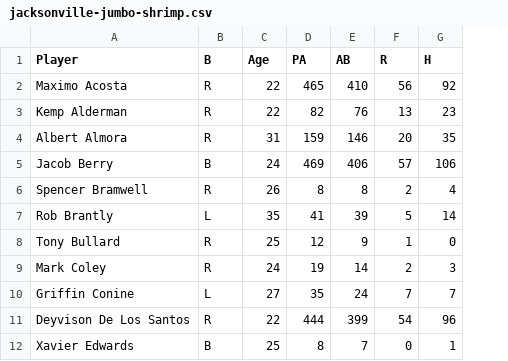
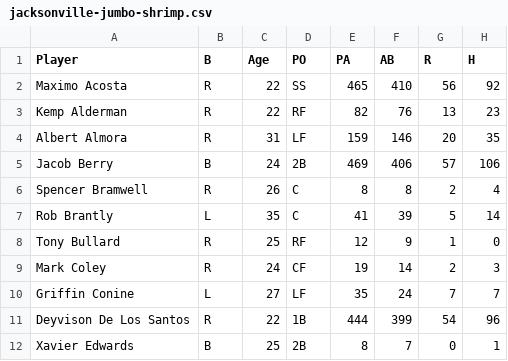
Before and after one commit to k-borkowski221/minors-data, a CSV file: jacksonville-jumbo-shrimp.csv, drawn as a sheet; only a part is shown; the diff names each change by its address in the sheet, - before the commit and + after, or states it on an @@ line.

Commit message:
Add files via upload

```diff
--- a/jacksonville-jumbo-shrimp.csv
+++ b/jacksonville-jumbo-shrimp.csv
+column D (PO), rows 2-12: SS | RF | LF | 2B | C | C | RF | CF | LF | 1B | 2B
```
